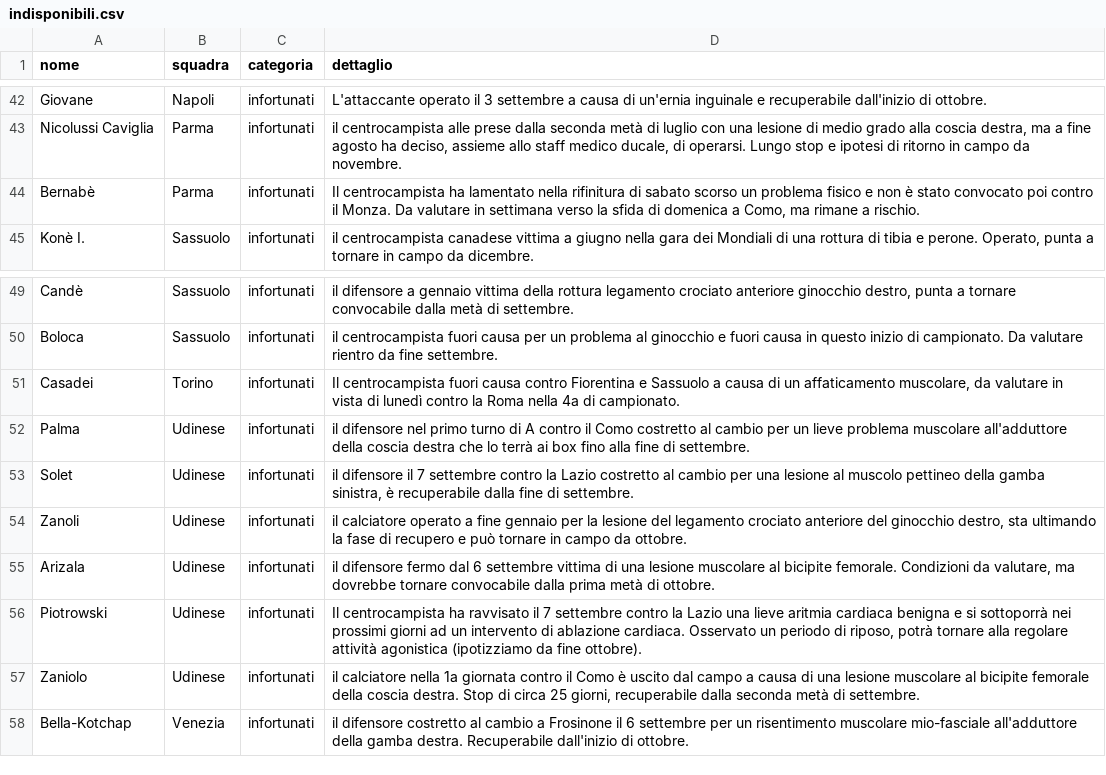
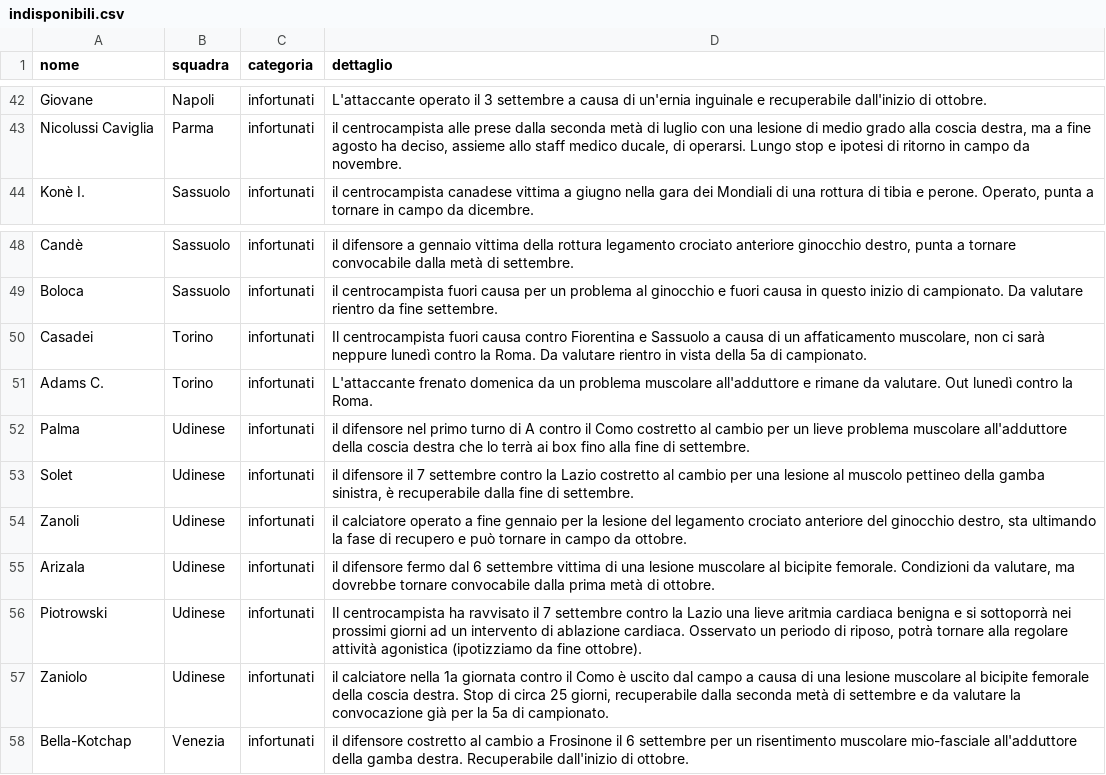
Before and after one commit to Daddie2/Fantacalcio, a CSV file: data/indisponibili.csv, drawn as a sheet; only a part is shown, gaps mark what is left out.

```diff
--- a/data/indisponibili.csv
+++ b/data/indisponibili.csv
@@ -43,3 +43,2 @@ Giovane,Napoli,infortunati,L'attaccante operato il 3 settembre a causa di un'ern
 Nicolussi Caviglia,Parma,infortunati,"il centrocampista alle prese dalla seconda metà di luglio con una lesione di medio grado alla coscia destra, ma a fine agosto ha deciso, assieme allo staff medico ducale, di operarsi. Lungo stop e ipotesi di ritorno in campo da novembre."
-Bernabè,Parma,infortunati,"Il centrocampista ha lamentato nella rifinitura di sabato scorso un problema fisico e non è stato convocato poi contro il Monza. Da valutare in settimana verso la sfida di domenica a Como, ma rimane a rischio."
 Konè I.,Sassuolo,infortunati,"il centrocampista canadese vittima a giugno nella gara dei Mondiali di una rottura di tibia e perone. Operato, punta a tornare in campo da dicembre."
@@ -50,3 +49,4 @@ Candè,Sassuolo,infortunati,"il difensore a gennaio vittima della rottura legame
 Boloca,Sassuolo,infortunati,il centrocampista fuori causa per un problema al ginocchio e fuori causa in questo inizio di campionato. Da valutare rientro da fine settembre.
-Casadei,Torino,infortunati,"Il centrocampista fuori causa contro Fiorentina e Sassuolo a causa di un affaticamento muscolare, da valutare in vista di lunedì contro la Roma nella 4a di campionato."
+Casadei,Torino,infortunati,"Il centrocampista fuori causa contro Fiorentina e Sassuolo a causa di un affaticamento muscolare, non ci sarà neppure lunedì contro la Roma. Da valutare rientro in vista della 5a di campionato."
+Adams C.,Torino,infortunati,L'attaccante frenato domenica da un problema muscolare all'adduttore e rimane da valutare. Out lunedì contro la Roma.
 Palma,Udinese,infortunati,il difensore nel primo turno di A contro il Como costretto al cambio per un lieve problema muscolare all'adduttore della coscia destra che lo terrà ai box fino alla fine di settembre.
@@ -56,3 +56,3 @@ Arizala,Udinese,infortunati,"il difensore fermo dal 6 settembre vittima di una l
 Piotrowski,Udinese,infortunati,"Il centrocampista ha ravvisato il 7 settembre contro la Lazio una lieve aritmia cardiaca benigna e si sottoporrà nei prossimi giorni ad un intervento di ablazione cardiaca. Osservato un periodo di riposo, potrà tornare alla regolare attività agonistica (ipotizziamo da fine ottobre)."
-Zaniolo,Udinese,infortunati,"il calciatore nella 1a giornata contro il Como è uscito dal campo a causa di una lesione muscolare al bicipite femorale della coscia destra. Stop di circa 25 giorni, recuperabile dalla seconda metà di settembre."
+Zaniolo,Udinese,infortunati,"il calciatore nella 1a giornata contro il Como è uscito dal campo a causa di una lesione muscolare al bicipite femorale della coscia destra. Stop di circa 25 giorni, recuperabile dalla seconda metà di settembre e da valutare la convocazione già per la 5a di campionato."
 Bella-Kotchap,Venezia,infortunati,il difensore costretto al cambio a Frosinone il 6 settembre per un risentimento muscolare mio-fasciale all'adduttore della gamba destra. Recuperabile dall'inizio di ottobre.
```
Also changed, not shown: data/stats_curr.csv.
